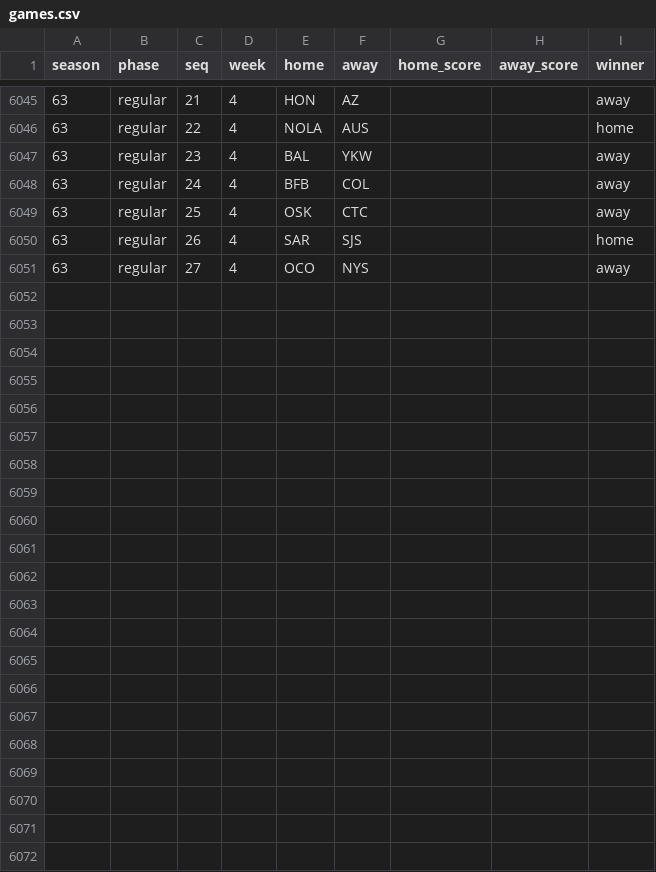
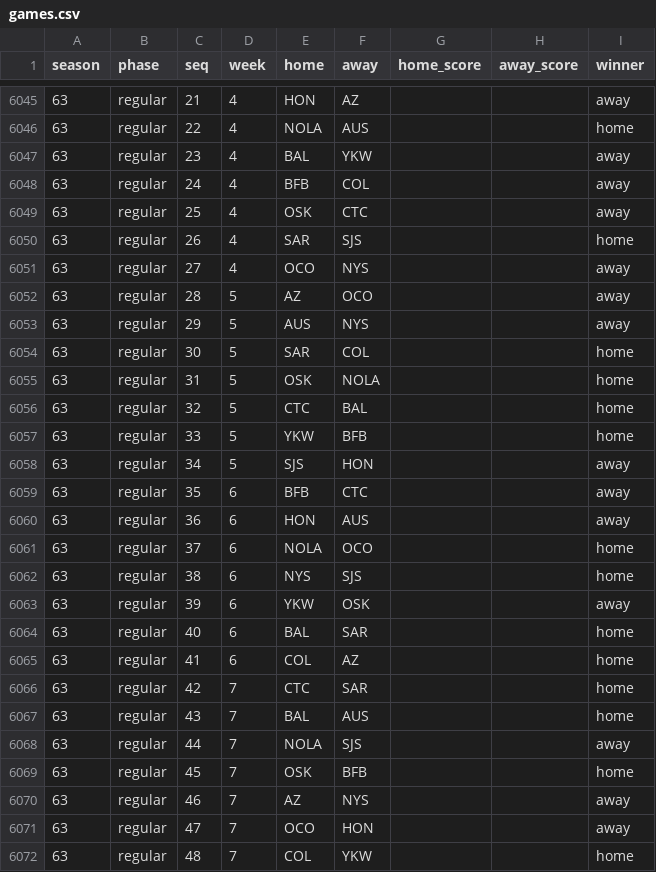
Before and after one commit to MoneyMaker69/isfl-team-tracker, a CSV file: cache/games.csv, drawn as a sheet; only a part is shown, gaps mark what is left out.

```diff
--- a/cache/games.csv
+++ b/cache/games.csv
@@ -6051 +6051,22 @@ season,phase,seq,week,home,away,home_score,away_score,winner
 63,regular,27,4,OCO,NYS,,,away
+63,regular,28,5,AZ,OCO,,,away
+63,regular,29,5,AUS,NYS,,,away
+63,regular,30,5,SAR,COL,,,home
+63,regular,31,5,OSK,NOLA,,,home
+63,regular,32,5,CTC,BAL,,,home
+63,regular,33,5,YKW,BFB,,,home
+63,regular,34,5,SJS,HON,,,away
+63,regular,35,6,BFB,CTC,,,away
+63,regular,36,6,HON,AUS,,,away
+63,regular,37,6,NOLA,OCO,,,home
+63,regular,38,6,NYS,SJS,,,home
+63,regular,39,6,YKW,OSK,,,away
+63,regular,40,6,BAL,SAR,,,home
+63,regular,41,6,COL,AZ,,,home
+63,regular,42,7,CTC,SAR,,,home
+63,regular,43,7,BAL,AUS,,,home
+63,regular,44,7,NOLA,SJS,,,away
+63,regular,45,7,OSK,BFB,,,home
+63,regular,46,7,AZ,NYS,,,away
+63,regular,47,7,OCO,HON,,,away
+63,regular,48,7,COL,YKW,,,home
```
Also changed, not shown: cache/analytics.csv, cache/attributes.csv, 8 other files.
